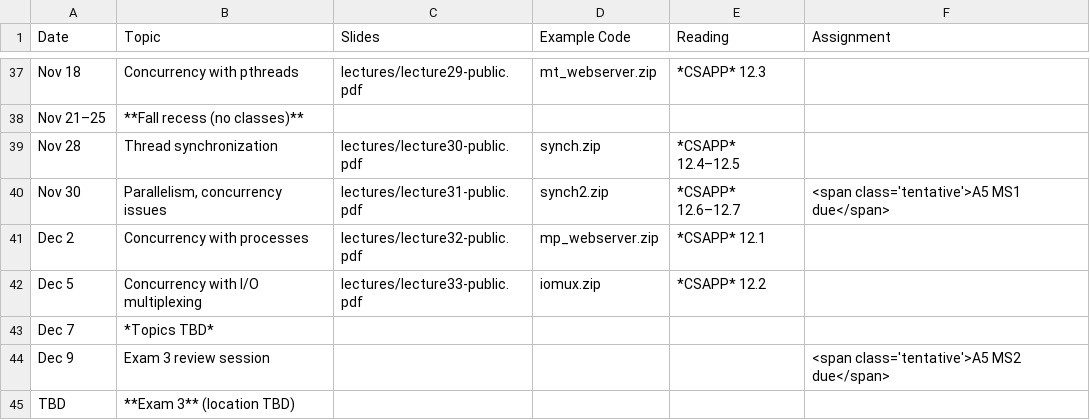
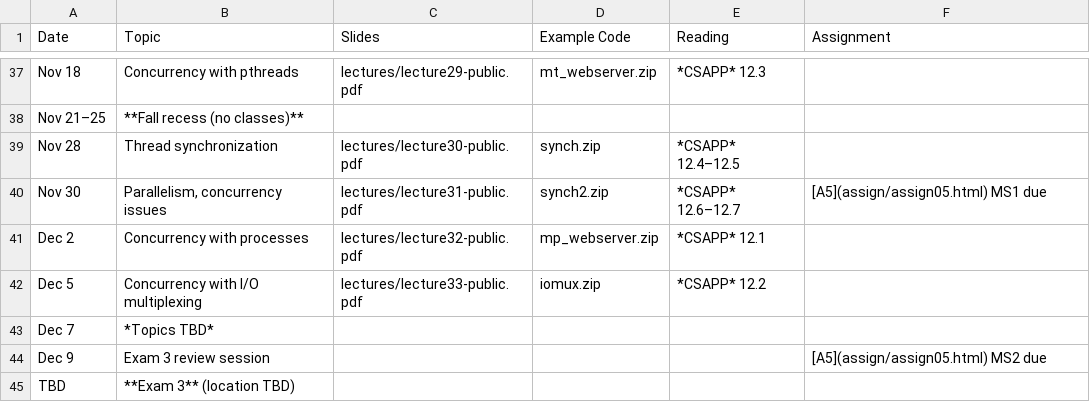
Before and after one commit to jhucsf/fall2022, a CSV file: schedule.csv, drawn as a sheet; only a part is shown, gaps mark what is left out.

Commit message:
assignment 5 ready to post?

```diff
--- a/schedule.csv
+++ b/schedule.csv
@@ -39,3 +39,3 @@ Nov 21–25,**Fall recess (no classes)**,
 Nov 28,"Thread synchronization",lectures/lecture30-public.pdf,synch.zip,*CSAPP* 12.4–12.5,
-Nov 30,"Parallelism, concurrency issues",lectures/lecture31-public.pdf,synch2.zip,*CSAPP* 12.6–12.7,"<span class='tentative'>A5 MS1 due</span>"
+Nov 30,"Parallelism, concurrency issues",lectures/lecture31-public.pdf,synch2.zip,*CSAPP* 12.6–12.7,"[A5](assign/assign05.html) MS1 due"
 Dec 2,"Concurrency with processes",lectures/lecture32-public.pdf,mp_webserver.zip,*CSAPP* 12.1,
@@ -43,3 +43,3 @@ Dec 5,"Concurrency with I/O multiplexing",lectures/lecture33-public.pdf,iomux.zi
 Dec 7,*Topics TBD*,
-Dec 9,"Exam 3 review session",,,,"<span class='tentative'>A5 MS2 due</span>"
+Dec 9,"Exam 3 review session",,,,"[A5](assign/assign05.html) MS2 due"
 TBD,"**Exam 3** (location TBD)",
```
Also changed, not shown: 5 other files.
